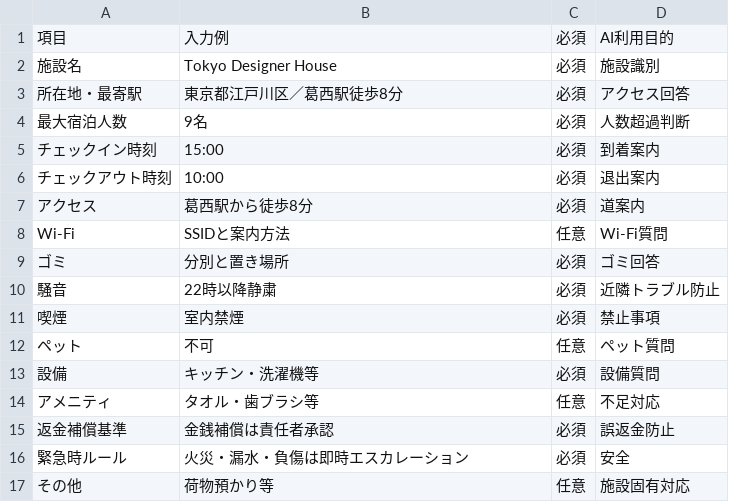
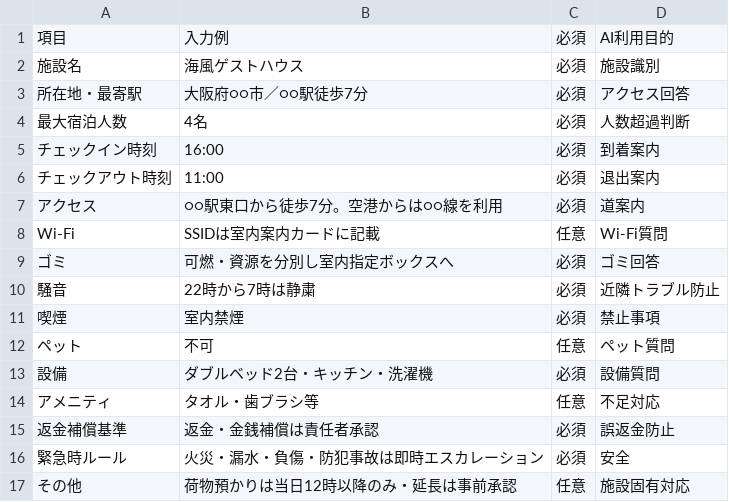
Before and after one commit to ysenterprisecorporation-ship-it/guestops-ai, a CSV file: docs/starter/facility-settings.csv, drawn as a sheet.

Commit message:
Remove private property examples from Starter facility settings

```diff
--- a/docs/starter/facility-settings.csv
+++ b/docs/starter/facility-settings.csv
@@ -1,17 +1,17 @@
 項目,入力例,必須,AI利用目的
-施設名,Tokyo Designer House,必須,施設識別
-所在地・最寄駅,東京都江戸川区／葛西駅徒歩8分,必須,アクセス回答
-最大宿泊人数,9名,必須,人数超過判断
-チェックイン時刻,15:00,必須,到着案内
-チェックアウト時刻,10:00,必須,退出案内
-アクセス,葛西駅から徒歩8分,必須,道案内
-Wi-Fi,SSIDと案内方法,任意,Wi-Fi質問
-ゴミ,分別と置き場所,必須,ゴミ回答
-騒音,22時以降静粛,必須,近隣トラブル防止
+施設名,海風ゲストハウス,必須,施設識別
+所在地・最寄駅,大阪府○○市／○○駅徒歩7分,必須,アクセス回答
+最大宿泊人数,4名,必須,人数超過判断
+チェックイン時刻,16:00,必須,到着案内
+チェックアウト時刻,11:00,必須,退出案内
+アクセス,○○駅東口から徒歩7分。空港からは○○線を利用,必須,道案内
+Wi-Fi,SSIDは室内案内カードに記載,任意,Wi-Fi質問
+ゴミ,可燃・資源を分別し室内指定ボックスへ,必須,ゴミ回答
+騒音,22時から7時は静粛,必須,近隣トラブル防止
 喫煙,室内禁煙,必須,禁止事項
 ペット,不可,任意,ペット質問
-設備,キッチン・洗濯機等,必須,設備質問
+設備,ダブルベッド2台・キッチン・洗濯機,必須,設備質問
 アメニティ,タオル・歯ブラシ等,任意,不足対応
-返金補償基準,金銭補償は責任者承認,必須,誤返金防止
-緊急時ルール,火災・漏水・負傷は即時エスカレーション,必須,安全
-その他,荷物預かり等,任意,施設固有対応
+返金補償基準,返金・金銭補償は責任者承認,必須,誤返金防止
+緊急時ルール,火災・漏水・負傷・防犯事故は即時エスカレーション,必須,安全
+その他,荷物預かりは当日12時以降のみ・延長は事前承認,任意,施設固有対応
```
